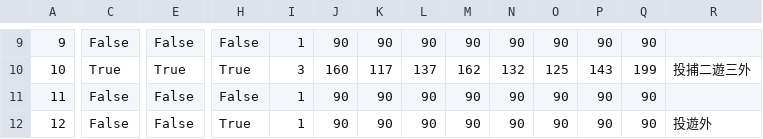
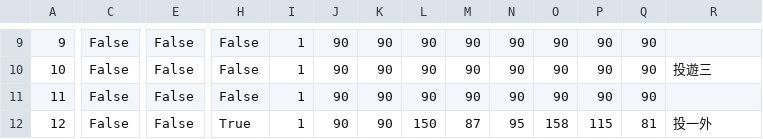
Before and after one commit to r-wataru/planets2, a CSV file: db/seeds/data/mla_export_p_memdtl.csv, drawn as a sheet; only a part is shown, gaps mark what is left out; the diff covers the shown part only; the diff names each change by its address in the sheet, - before the commit and + after, or states it on an @@ line.

```diff
--- a/db/seeds/data/mla_export_p_memdtl.csv
+++ b/db/seeds/data/mla_export_p_memdtl.csv
-C10: True
+C10: False
-E10: True
+E10: False
-H10: True
+H10: False
-I10: 3
+I10: 1
-J10: 160
+J10: 90
-K10: 117
+K10: 90
-L10: 137
+L10: 90
-M10: 162
+M10: 90
-N10: 132
+N10: 90
-O10: 125
+O10: 90
-P10: 143
+P10: 90
-Q10: 199
+Q10: 90
-R10: 投捕二遊三外
+R10: 投遊三
-L12: 90
+L12: 150
-M12: 90
+M12: 87
-N12: 90
+N12: 95
-O12: 90
+O12: 158
-P12: 90
+P12: 115
-Q12: 90
+Q12: 81
-R12: 投遊外
+R12: 投一外
```
Also changed, not shown: 137 edited cells elsewhere in this file.
